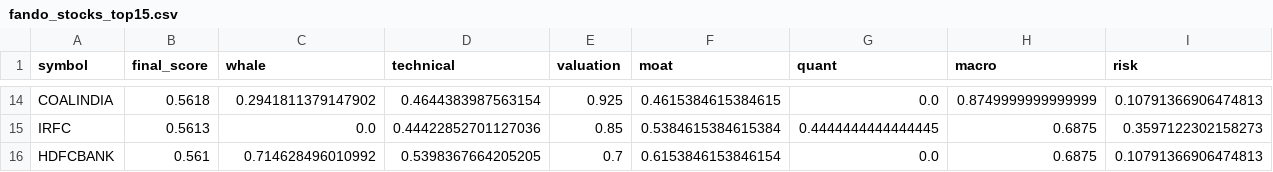
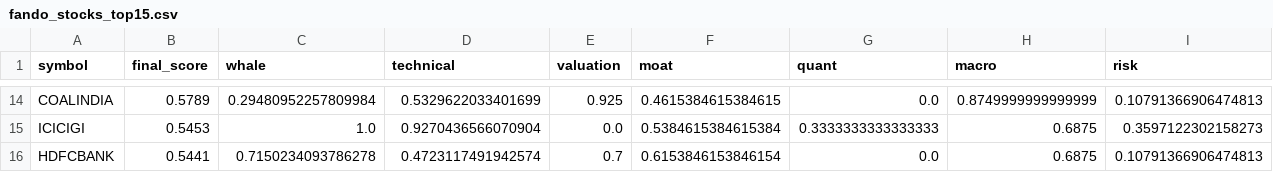
Before and after one commit to samir285-lang/whalewatch-alpha, a CSV file: output/fando_stocks_top15.csv, drawn as a sheet; only a part is shown, gaps mark what is left out; removed rows and columns are numbered as before the commit, all else as after; the diff covers the shown part only; the diff names each change by its address in the sheet, - before the commit and + after, or states it on an @@ line.

```diff
--- a/output/fando_stocks_top15.csv
+++ b/output/fando_stocks_top15.csv
-B14 (final_score): 0.5618
+B14 (final_score): 0.5789
-C14 (whale): 0.2941811379147902
+C14 (whale): 0.29480952257809984
-D14 (technical): 0.4644383987563154
+D14 (technical): 0.5329622033401699
-row 15: IRFC | 0.5613 | 0.0 | 0.44422852701127036 | 0.85 | 0.5384615384615384 | 0.4444444444444445 | 0.6875 | 0.3597122302158273
+row 15: ICICIGI | 0.5453 | 1.0 | 0.9270436566070904 | 0.0 | 0.5384615384615384 | 0.3333333333333333 | 0.6875 | 0.3597122302158273
-B16 (final_score): 0.561
+B16 (final_score): 0.5441
-C16 (whale): 0.714628496010992
+C16 (whale): 0.7150234093786278
-D16 (technical): 0.5398367664205205
+D16 (technical): 0.4723117491942574
```
Also changed, not shown: 7 added rows, 7 removed rows and 19 edited cells elsewhere in this file, output/all_nse_top15.csv, output/nifty_100_top15.csv, 2 other files.
